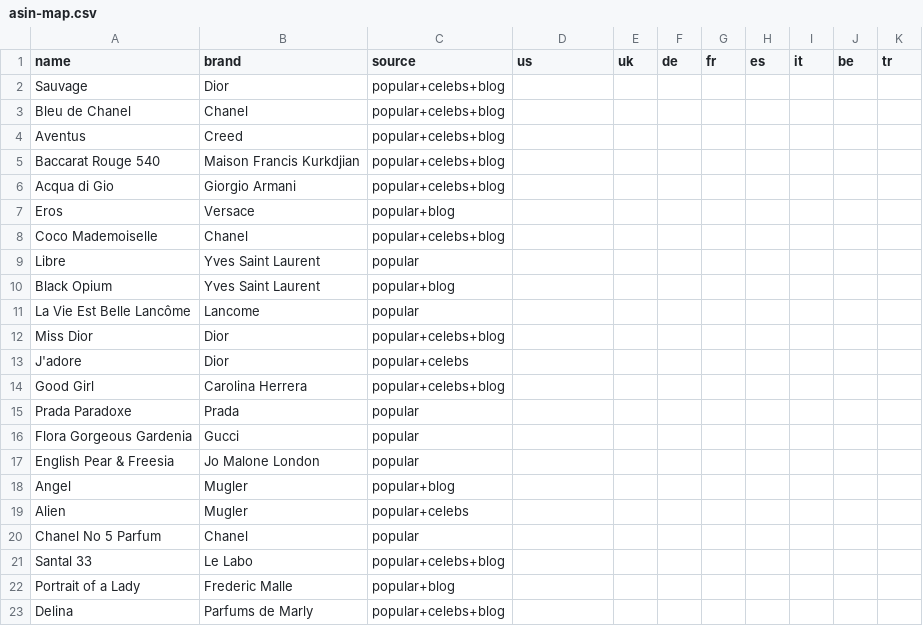
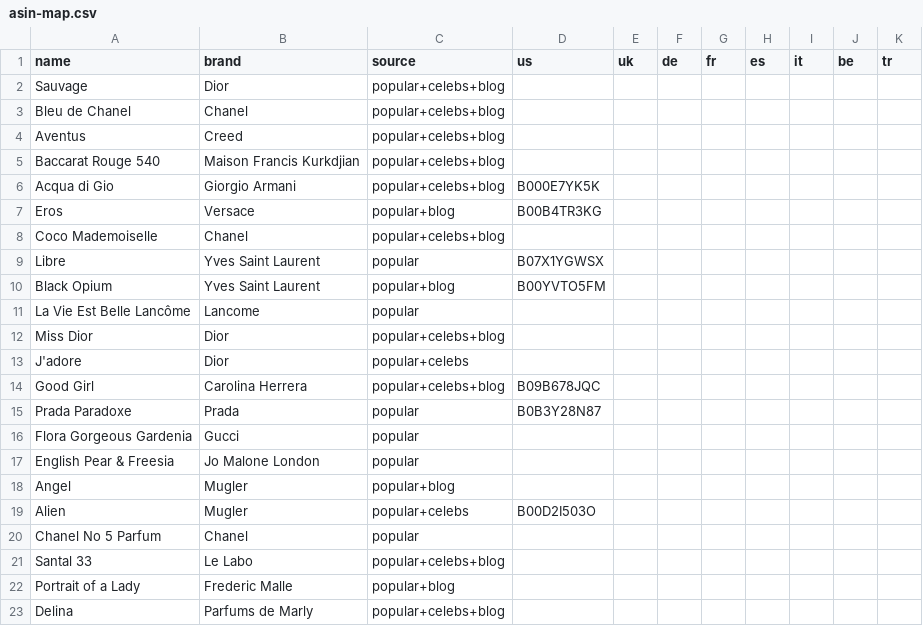
Before and after one commit to keremtoker468-dotcom/scent-wise, a CSV file: content-briefs/asin-map.csv, drawn as a sheet; only a part is shown; the diff covers the shown part only.

```diff
--- a/content-briefs/asin-map.csv
+++ b/content-briefs/asin-map.csv
@@ -5,7 +5,7 @@ Aventus,Creed,popular+celebs+blog,,,,,,,,
 Baccarat Rouge 540,Maison Francis Kurkdjian,popular+celebs+blog,,,,,,,,
-Acqua di Gio,Giorgio Armani,popular+celebs+blog,,,,,,,,
-Eros,Versace,popular+blog,,,,,,,,
+Acqua di Gio,Giorgio Armani,popular+celebs+blog,B000E7YK5K,,,,,,,
+Eros,Versace,popular+blog,B00B4TR3KG,,,,,,,
 Coco Mademoiselle,Chanel,popular+celebs+blog,,,,,,,,
-Libre,Yves Saint Laurent,popular,,,,,,,,
-Black Opium,Yves Saint Laurent,popular+blog,,,,,,,,
+Libre,Yves Saint Laurent,popular,B07X1YGWSX,,,,,,,
+Black Opium,Yves Saint Laurent,popular+blog,B00YVTO5FM,,,,,,,
 La Vie Est Belle Lancôme,Lancome,popular,,,,,,,,
@@ -13,4 +13,4 @@ Miss Dior,Dior,popular+celebs+blog,,,,,,,,
 J'adore,Dior,popular+celebs,,,,,,,,
-Good Girl,Carolina Herrera,popular+celebs+blog,,,,,,,,
-Prada Paradoxe,Prada,popular,,,,,,,,
+Good Girl,Carolina Herrera,popular+celebs+blog,B09B678JQC,,,,,,,
+Prada Paradoxe,Prada,popular,B0B3Y28N87,,,,,,,
 Flora Gorgeous Gardenia,Gucci,popular,,,,,,,,
@@ -18,3 +18,3 @@ English Pear & Freesia,Jo Malone London,popular,,,,,,,,
 Angel,Mugler,popular+blog,,,,,,,,
-Alien,Mugler,popular+celebs,,,,,,,,
+Alien,Mugler,popular+celebs,B00D2I503O,,,,,,,
 Chanel No 5 Parfum,Chanel,popular,,,,,,,,
```
Also changed, not shown: 14 edited cells elsewhere in this file, 2 other files.
